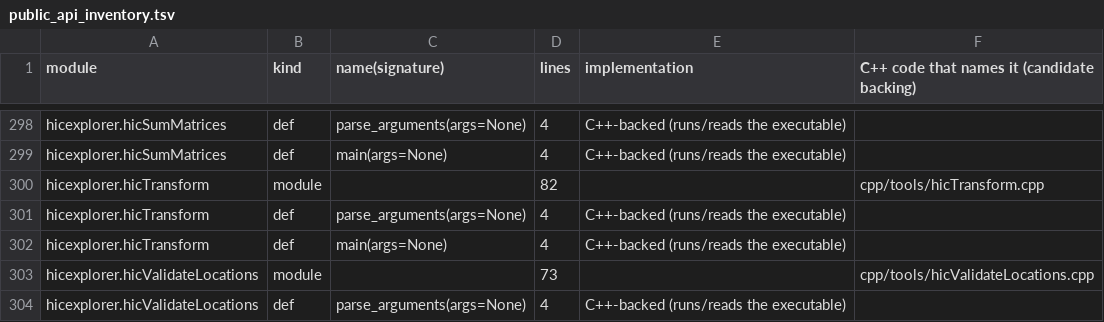
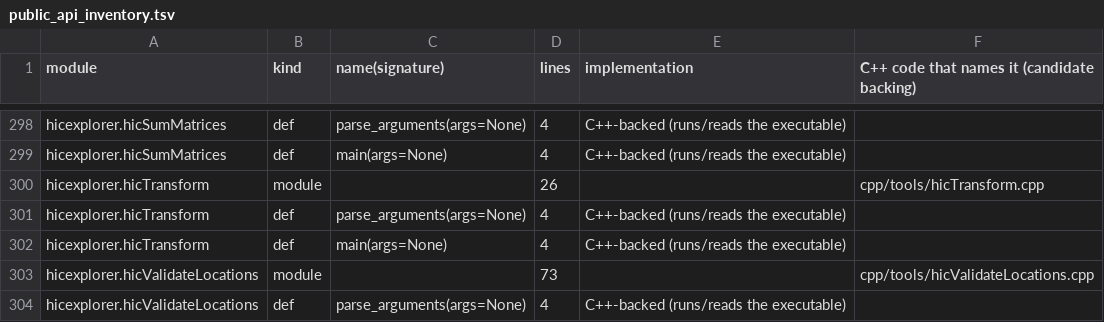
Before and after one commit to deeptools/HiCExplorer, a TSV file: cpp/scripts/public_api_inventory.tsv, drawn as a sheet; only a part is shown, gaps mark what is left out.

```diff
--- a/cpp/scripts/public_api_inventory.tsv
+++ b/cpp/scripts/public_api_inventory.tsv
@@ -299,3 +299,3 @@ hicexplorer.hicSumMatrices	def	parse_arguments(args=None)	4	C++-backed (runs/rea
 hicexplorer.hicSumMatrices	def	main(args=None)	4	C++-backed (runs/reads the executable)	
-hicexplorer.hicTransform	module		82		cpp/tools/hicTransform.cpp
+hicexplorer.hicTransform	module		26		cpp/tools/hicTransform.cpp
 hicexplorer.hicTransform	def	parse_arguments(args=None)	4	C++-backed (runs/reads the executable)	
```
Also changed, not shown: 1 other file.
